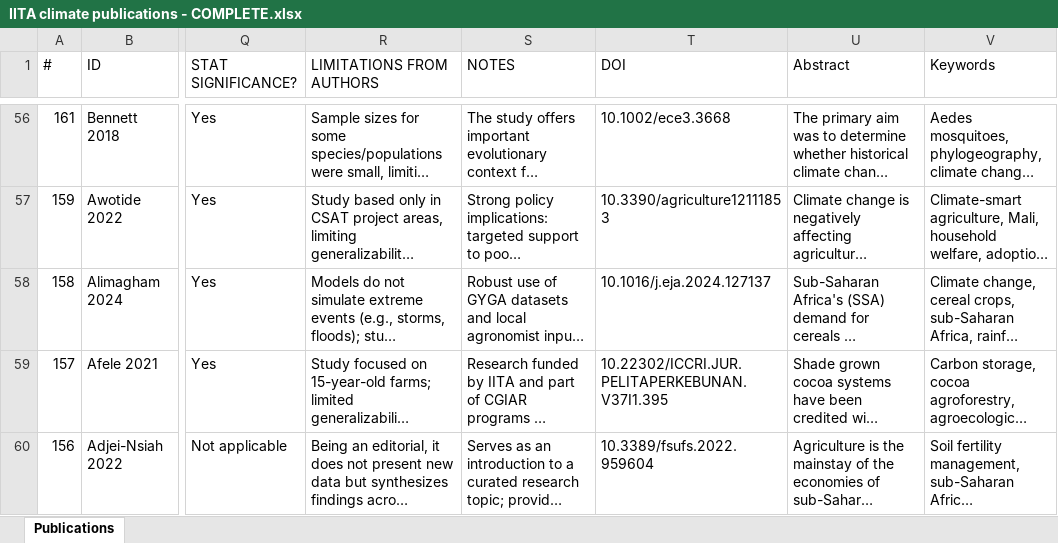
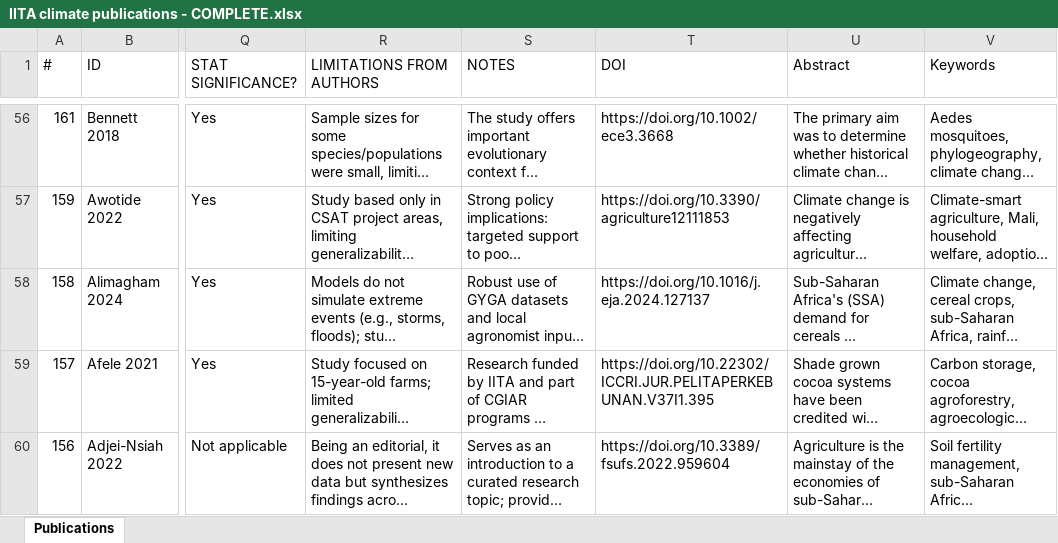
Before and after one commit to Kuettigkofen/iita-solutions, an Excel workbook: IITA climate publications - COMPLETE.xlsx, sheet Publications, drawn as a sheet; only a part is shown, gaps mark what is left out; long unchanged cells end in …; values as stored, in another font and other column widths than the file's, no borders; the diff covers the shown part only; the diff names each change by its address in the sheet, - before the commit and + after, or states it on an @@ line.

```diff
--- a/IITA climate publications - COMPLETE.xlsx (sheet Publications)
+++ b/IITA climate publications - COMPLETE.xlsx (sheet Publications)
-T56 (DOI): 10.1002/ece3.3668
+T56 (DOI): https://doi.org/10.1002/ece3.3668
-T57 (DOI): 10.3390/agriculture12111853
+T57 (DOI): https://doi.org/10.3390/agriculture12111853
-T58 (DOI): 10.1016/j.eja.2024.127137
+T58 (DOI): https://doi.org/10.1016/j.eja.2024.127137
-T59 (DOI): 10.22302/ICCRI.JUR.PELITAPERKEBUNAN.V37I1.395
+T59 (DOI): https://doi.org/10.22302/ICCRI.JUR.PELITAPERKEBUNAN.V37I1.395
-T60 (DOI): 10.3389/fsufs.2022.959604
+T60 (DOI): https://doi.org/10.3389/fsufs.2022.959604
```
Also changed, not shown: 241 edited cells elsewhere in this sheet, 3 other files.
